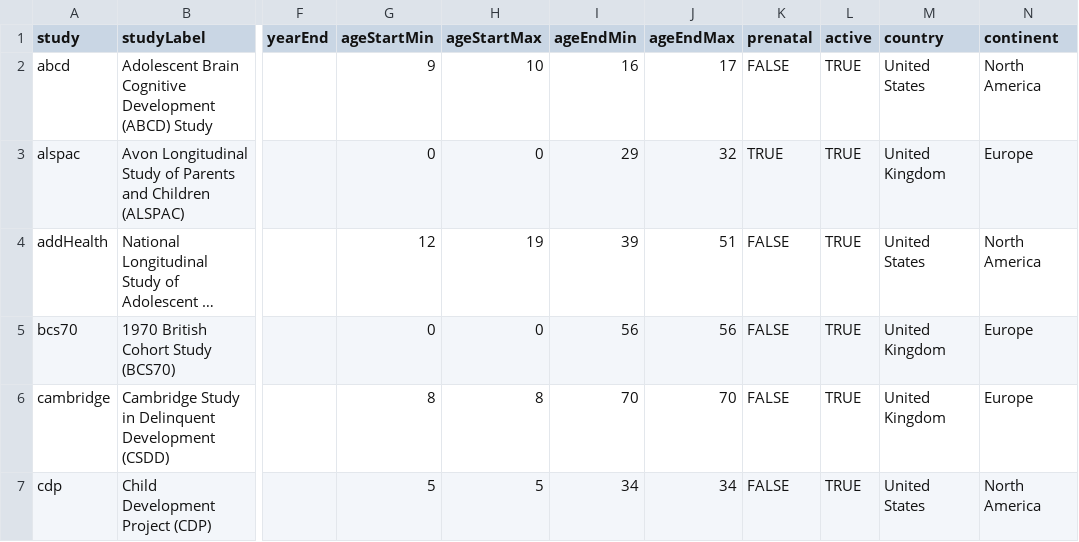
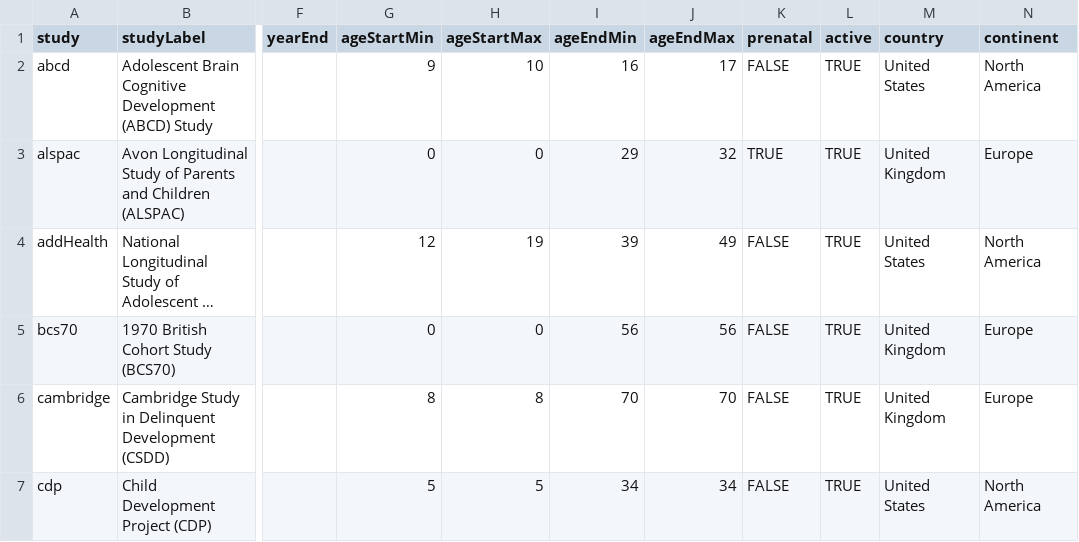
Before and after one commit to DevPsyLab/studying-psychopathology-development-lifespan, a CSV file: Data/longitudinalStudies.csv, drawn as a sheet; only a part is shown, gaps mark what is left out; long unchanged cells end in …; the diff names each change by its address in the sheet, - before the commit and + after, or states it on an @@ line.

Commit message:
20260613 - data tweak

```diff
--- a/Data/longitudinalStudies.csv
+++ b/Data/longitudinalStudies.csv
-J4 (ageEndMax): 51
+J4 (ageEndMax): 49
```
